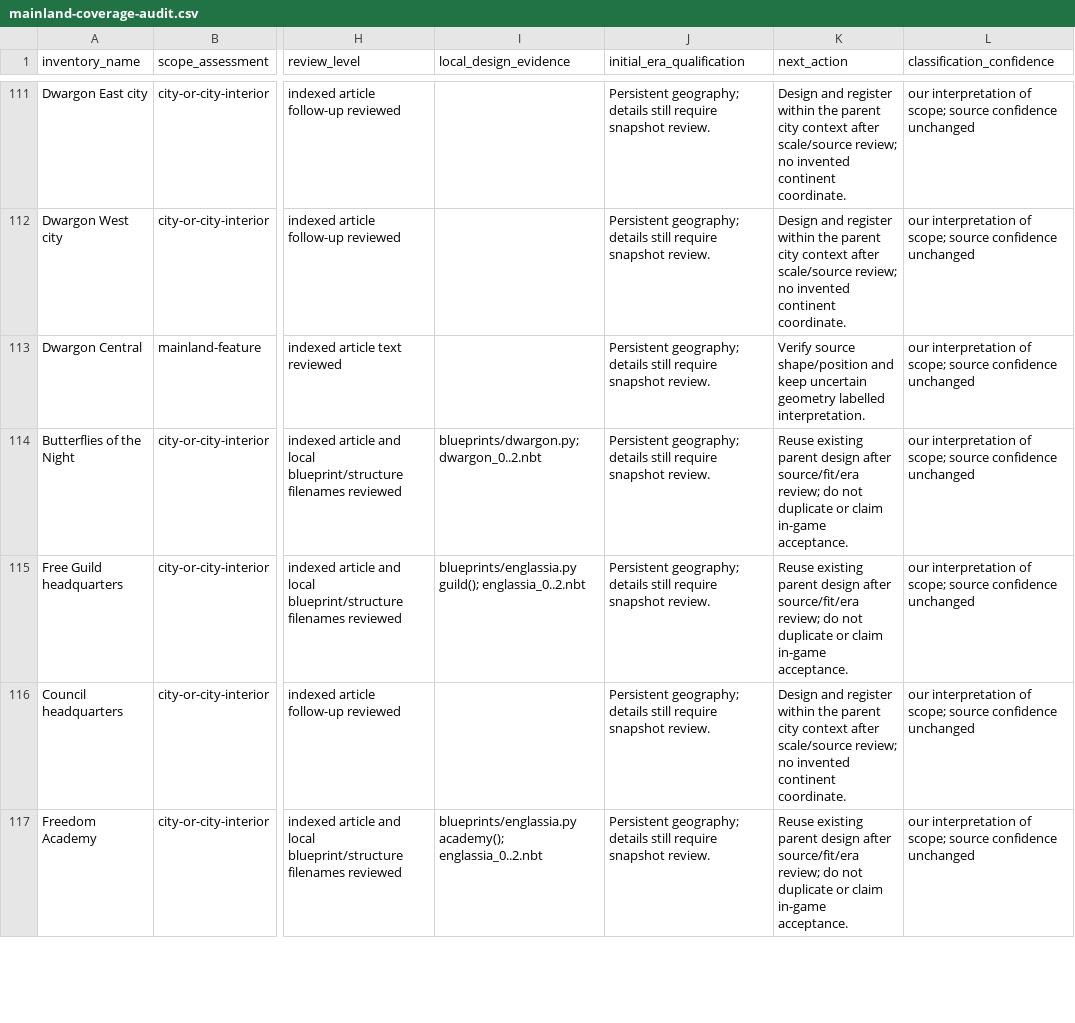
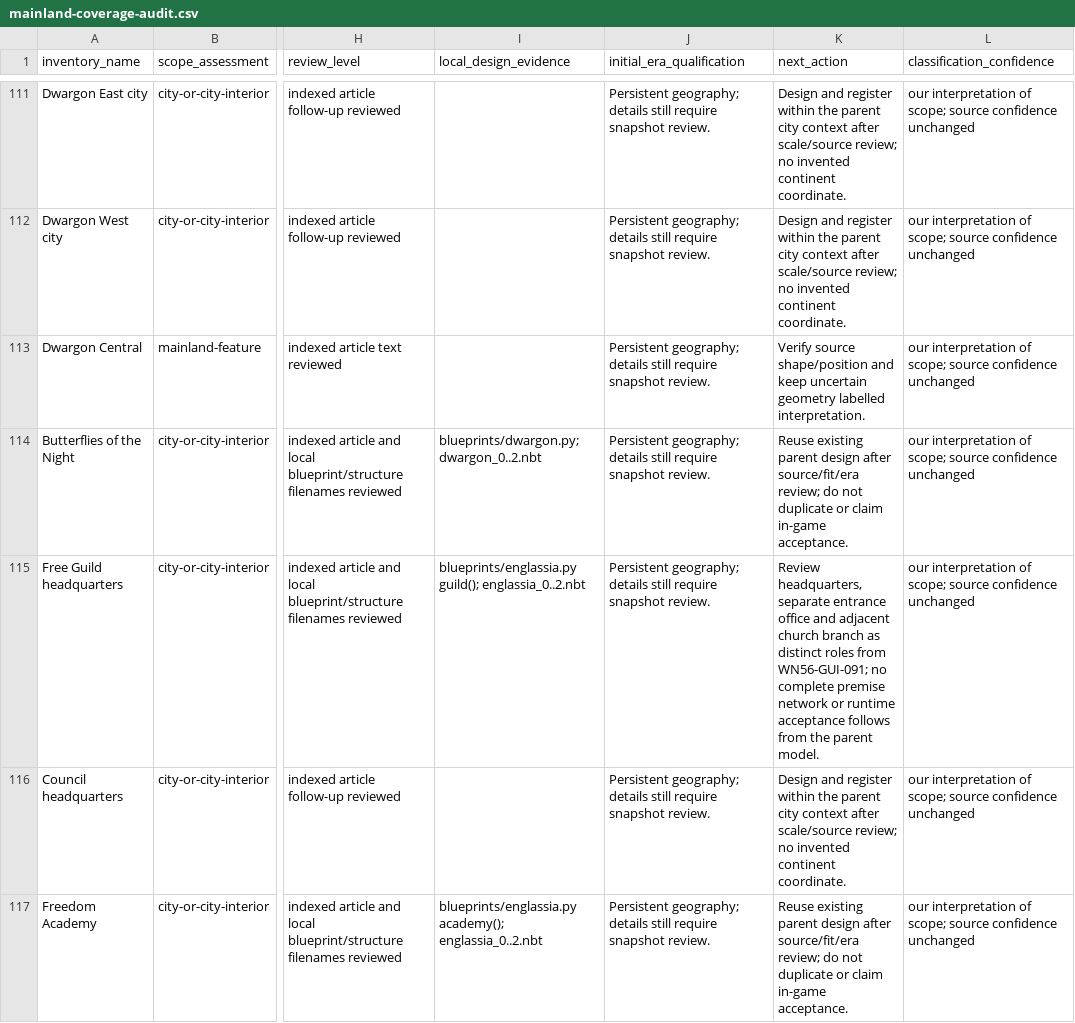
Before and after one commit to Yasuke2000/ocs-two-lives, a CSV file: docs/research/tensura-world-2026-11-19/mainland-coverage-audit.csv, drawn as a sheet; only a part is shown, gaps mark what is left out; the diff covers the shown part only; the diff names each change by its address in the sheet, - before the commit and + after, or states it on an @@ line.

```diff
--- a/docs/research/tensura-world-2026-11-19/mainland-coverage-audit.csv
+++ b/docs/research/tensura-world-2026-11-19/mainland-coverage-audit.csv
-K115 (next_action): Reuse existing parent design after source/fit/era review; do not duplicate or claim in-game acceptance.
+K115 (next_action): Review headquarters, separate entrance office and adjacent church branch as distinct roles from WN56-GUI-091; no complete premise network or runtime acceptance follows from the parent model.
```
Also changed, not shown: 1 added row and 2 edited cells elsewhere in this file, docs/research/tensura-world-2026-11-19/geography-facts.csv, docs/research/tensura-world-2026-11-19/source-access.csv, 25 other files.
